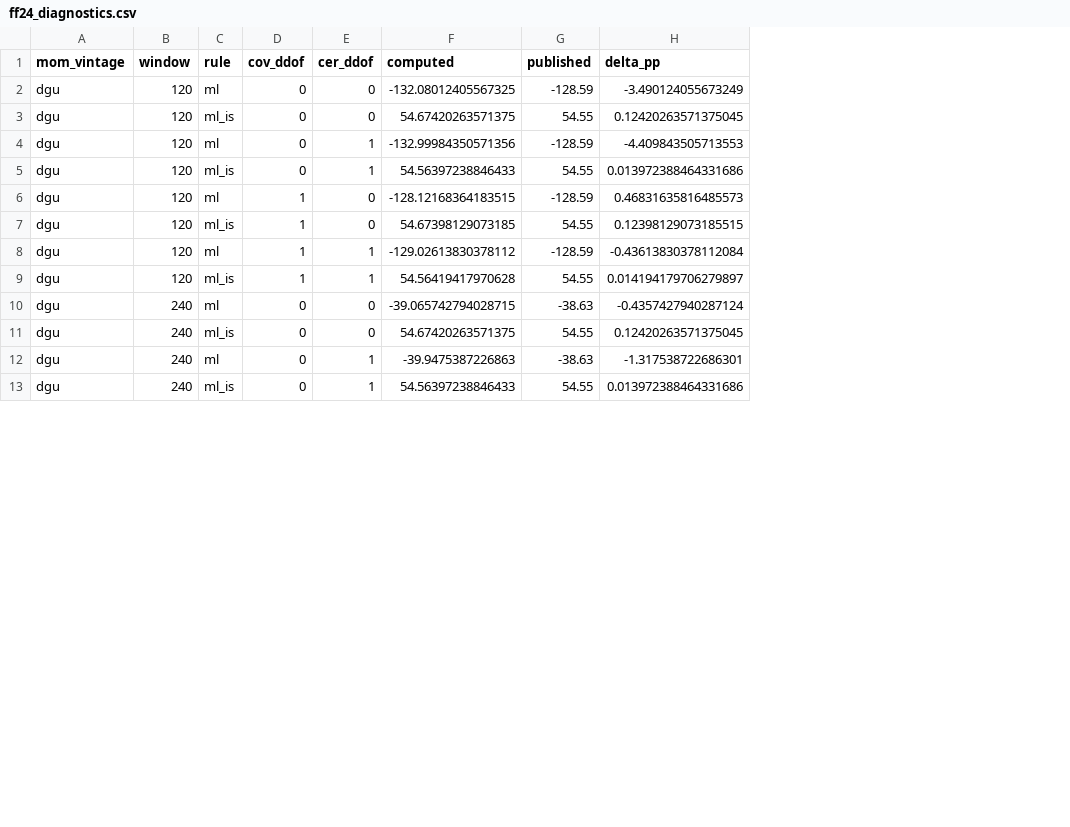
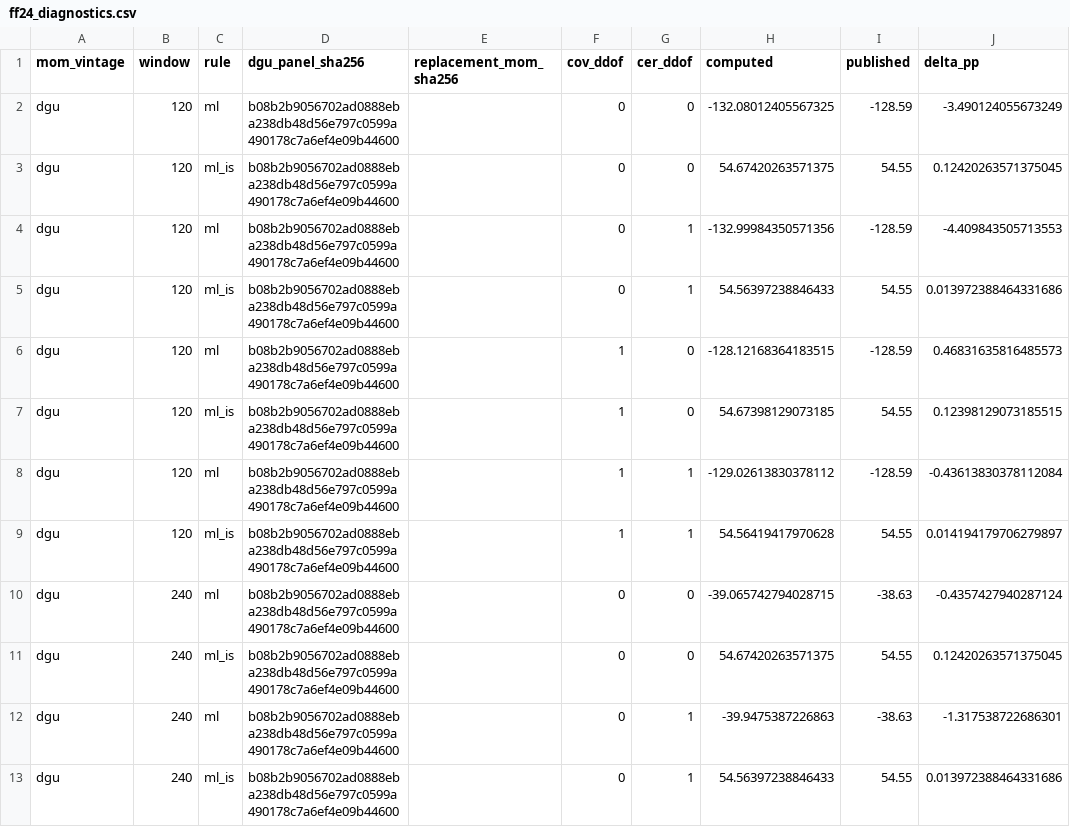
Before and after one commit to Ahamidullin/rs, a CSV file: results/replication/ff24_diagnostics.csv, drawn as a sheet; only a part is shown; the diff names each change by its address in the sheet, - before the commit and + after, or states it on an @@ line.

Commit message:
Use the scaled CKZ cross term in the Table 6 baseline
Equation (13) uses the covariance scaled in equation (4). Record the empirical mode and checksums, verify the full baseline, and document both control runs and the extension handoff.

```diff
--- a/results/replication/ff24_diagnostics.csv
+++ b/results/replication/ff24_diagnostics.csv
+column D (dgu_panel_sha256), rows 2-13: all b08b2b9056702ad0888eba238db48d56e797c0599a490178c7a6ef4e09b44600
+column E (replacement_mom_sha256), empty
```
Also changed, not shown: docs/decisions_part2.csv, results/replication/empirical_checks.csv, 20 other files.
